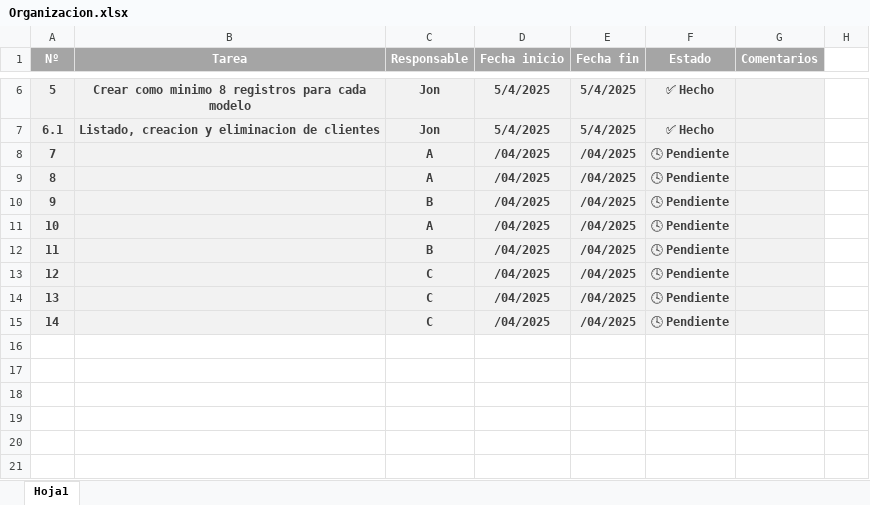
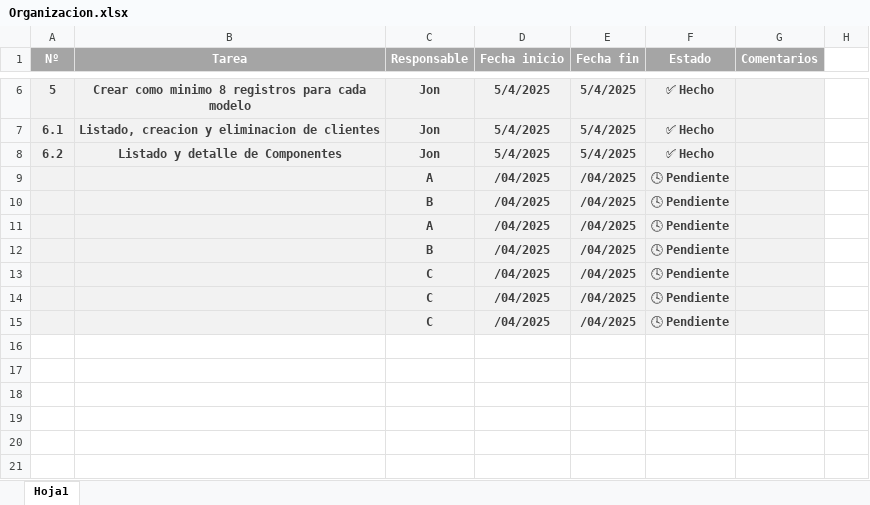
Before and after one commit to Jon8a/IW-Entregable2, an Excel workbook: Organizacion.xlsx, sheet Hoja1, drawn as a sheet; only a part is shown, gaps mark what is left out; values as stored, in another font and other column widths than the file's, no borders; removed rows and columns are numbered as before the commit, all else as after; the diff names each change by its address in the sheet, - before the commit and + after, or states it on an @@ line.

Commit message:
Listado y detalle de componentes

```diff
--- a/Organizacion.xlsx (sheet Hoja1)
+++ b/Organizacion.xlsx (sheet Hoja1)
-row 8: 7 |  | A | /04/2025 | /04/2025 | 🕓 Pendiente
+row 8: 6.2 | Listado y detalle de Componentes | Jon | 5/4/2025 | 5/4/2025 | ✅ Hecho
-A9 (Nº): 8
+A9 (Nº): (empty)
-A10 (Nº): 9
+A10 (Nº): (empty)
-A11 (Nº): 10
+A11 (Nº): (empty)
-A12 (Nº): 11
+A12 (Nº): (empty)
-A13 (Nº): 12
+A13 (Nº): (empty)
-A14 (Nº): 13
+A14 (Nº): (empty)
-A15 (Nº): 14
+A15 (Nº): (empty)
```
Also changed, not shown: 5 other files.
